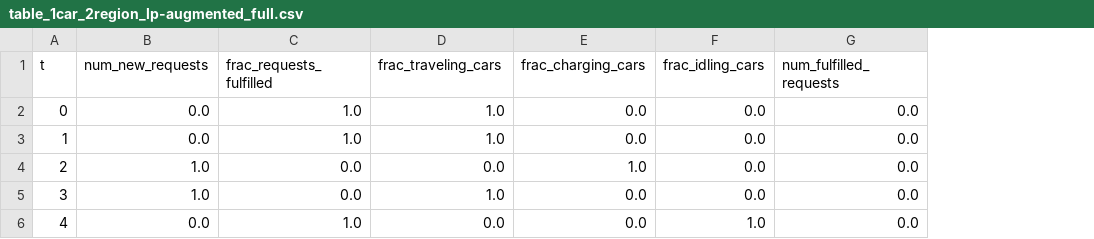
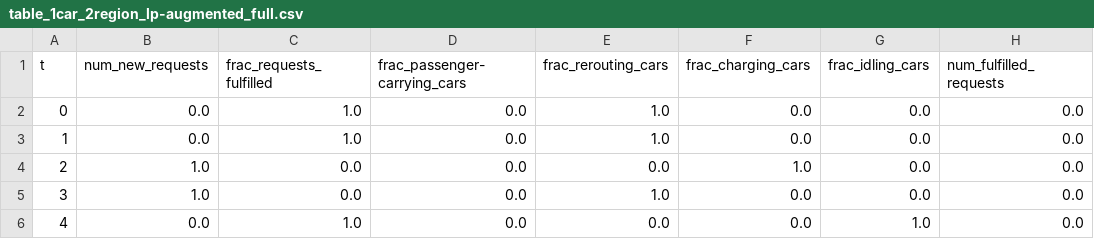
Before and after one commit to zhangz73/ride-sharing-pipeline, a CSV file: Tables/table_1car_2region_lp-augmented_full.csv, drawn as a sheet; only a part is shown; addresses are those after the commit; the diff names each change by its address in the sheet, - before the commit and + after, or states it on an @@ line.

```diff
--- a/Tables/table_1car_2region_lp-augmented_full.csv
+++ b/Tables/table_1car_2region_lp-augmented_full.csv
+column D (frac_passenger-carrying_cars), rows 2-6: all 0.0
-E1: frac_traveling_cars
+E1: frac_rerouting_cars
```
Also changed, not shown: 3 other files.
